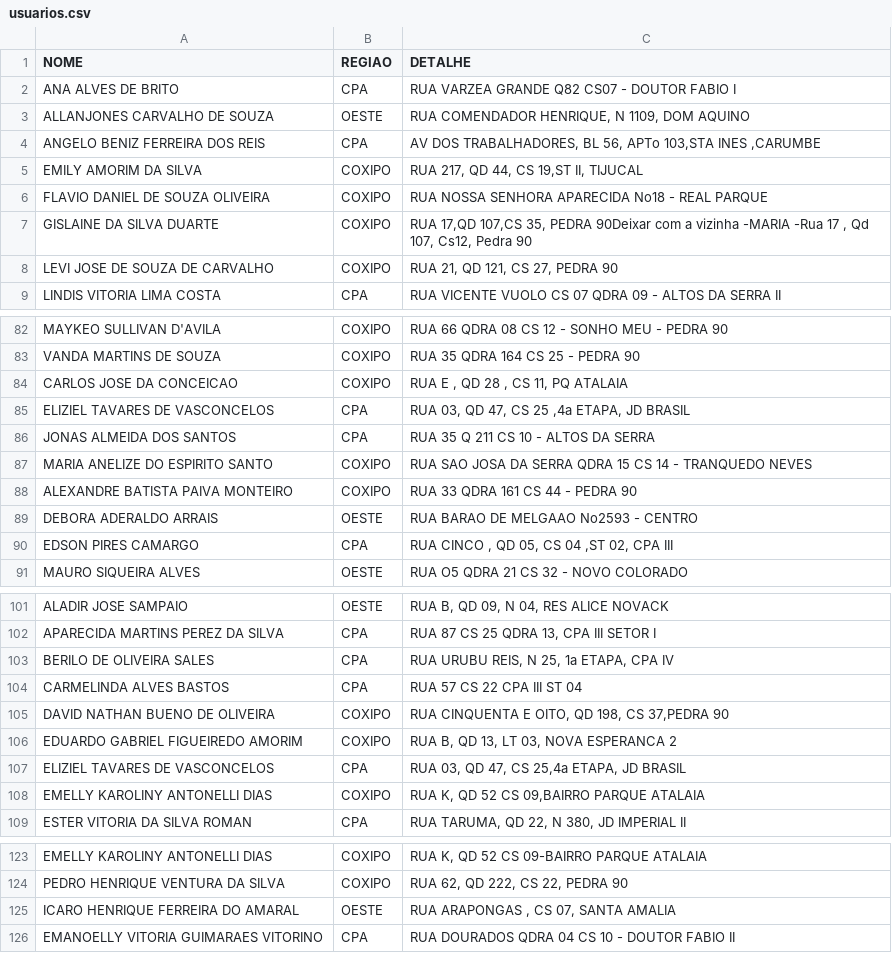
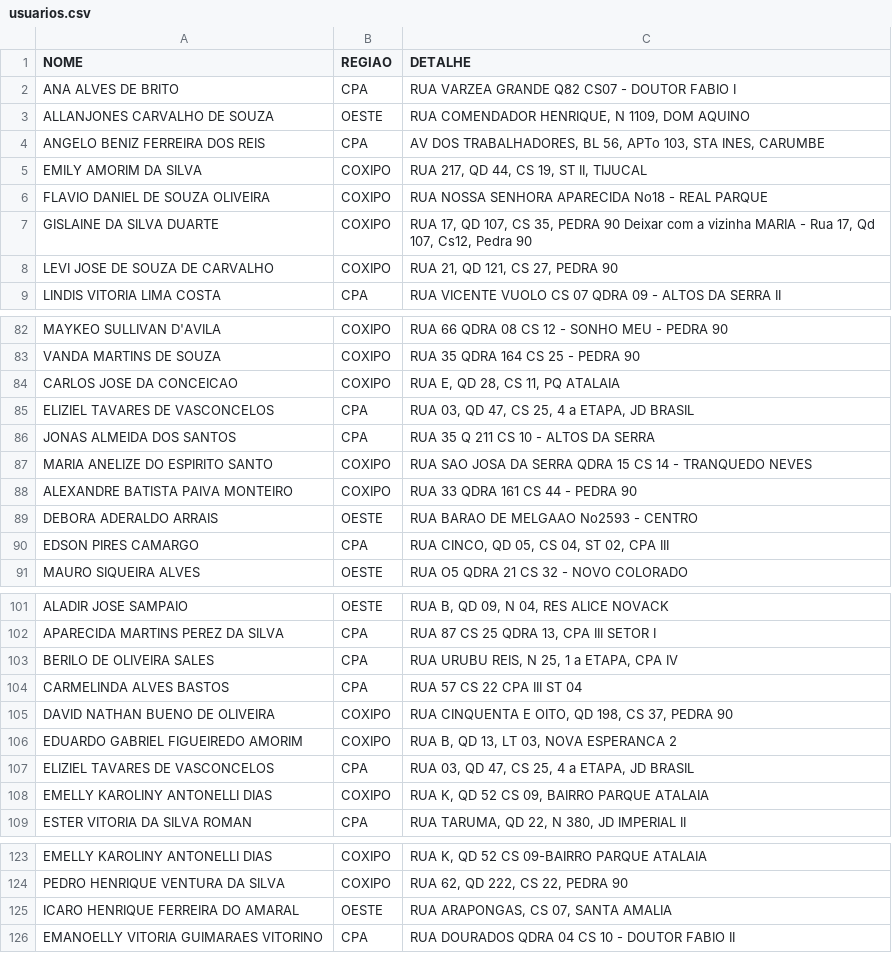
Before and after one commit to castelhano/buscar, a CSV file: backend/app/seed_data/usuarios.csv, drawn as a sheet; only a part is shown, gaps mark what is left out; the diff covers the shown part only.

```diff
--- a/backend/app/seed_data/usuarios.csv
+++ b/backend/app/seed_data/usuarios.csv
@@ -3,6 +3,6 @@ ANA ALVES DE BRITO,CPA,RUA VARZEA GRANDE Q82 CS07 - DOUTOR FABIO I
 ALLANJONES CARVALHO DE SOUZA,OESTE,"RUA COMENDADOR HENRIQUE, N 1109, DOM AQUINO"
-ANGELO BENIZ FERREIRA DOS REIS,CPA,"AV DOS TRABALHADORES, BL 56, APTo 103,STA INES ,CARUMBE"
-EMILY AMORIM DA SILVA,COXIPO,"RUA 217, QD 44, CS 19,ST II, TIJUCAL"
+ANGELO BENIZ FERREIRA DOS REIS,CPA,"AV DOS TRABALHADORES, BL 56, APTo 103, STA INES, CARUMBE"
+EMILY AMORIM DA SILVA,COXIPO,"RUA 217, QD 44, CS 19, ST II, TIJUCAL"
 FLAVIO DANIEL DE SOUZA OLIVEIRA,COXIPO,RUA NOSSA SENHORA APARECIDA No18 - REAL PARQUE
-GISLAINE DA SILVA DUARTE,COXIPO,"RUA 17,QD 107,CS 35, PEDRA 90Deixar com a vizinha -MARIA -Rua 17 , Qd 107, Cs12, Pedra 90"
+GISLAINE DA SILVA DUARTE,COXIPO,"RUA 17, QD 107, CS 35, PEDRA 90 Deixar com a vizinha MARIA - Rua 17, Qd 107, Cs12, Pedra 90"
 LEVI JOSE DE SOUZA DE CARVALHO,COXIPO,"RUA 21, QD 121, CS 27, PEDRA 90"
@@ -83,4 +83,4 @@ MAYKEO SULLIVAN D'AVILA,COXIPO,RUA 66 QDRA 08 CS 12 - SONHO MEU - PEDRA 90
 VANDA MARTINS DE SOUZA,COXIPO,RUA 35 QDRA 164 CS 25 - PEDRA 90
-CARLOS JOSE DA CONCEICAO,COXIPO,"RUA E , QD 28 , CS 11, PQ ATALAIA"
-ELIZIEL TAVARES DE VASCONCELOS,CPA,"RUA 03, QD 47, CS 25 ,4a ETAPA, JD BRASIL"
+CARLOS JOSE DA CONCEICAO,COXIPO,"RUA E, QD 28, CS 11, PQ ATALAIA"
+ELIZIEL TAVARES DE VASCONCELOS,CPA,"RUA 03, QD 47, CS 25, 4 a ETAPA, JD BRASIL"
 JONAS ALMEIDA DOS SANTOS,CPA,RUA 35 Q 211 CS 10 - ALTOS DA SERRA
@@ -89,3 +89,3 @@ ALEXANDRE BATISTA PAIVA MONTEIRO,COXIPO,RUA 33 QDRA 161 CS 44 - PEDRA 90
 DEBORA ADERALDO ARRAIS,OESTE,RUA BARAO DE MELGAAO No2593 - CENTRO
-EDSON PIRES CAMARGO,CPA,"RUA CINCO , QD 05, CS 04 ,ST 02, CPA III"
+EDSON PIRES CAMARGO,CPA,"RUA CINCO, QD 05, CS 04, ST 02, CPA III"
 MAURO SIQUEIRA ALVES,OESTE,RUA O5 QDRA 21 CS 32 - NOVO COLORADO
@@ -102,8 +102,8 @@ ALADIR JOSE SAMPAIO,OESTE,"RUA B, QD 09, N 04, RES ALICE NOVACK"
 APARECIDA MARTINS PEREZ DA SILVA,CPA,"RUA 87 CS 25 QDRA 13, CPA III SETOR I"
-BERILO DE OLIVEIRA SALES,CPA,"RUA URUBU REIS, N 25, 1a ETAPA, CPA IV"
+BERILO DE OLIVEIRA SALES,CPA,"RUA URUBU REIS, N 25, 1 a ETAPA, CPA IV"
 CARMELINDA ALVES BASTOS,CPA,RUA 57 CS 22 CPA III ST 04
-DAVID NATHAN BUENO DE OLIVEIRA,COXIPO,"RUA CINQUENTA E OITO, QD 198, CS 37,PEDRA 90"
+DAVID NATHAN BUENO DE OLIVEIRA,COXIPO,"RUA CINQUENTA E OITO, QD 198, CS 37, PEDRA 90"
 EDUARDO GABRIEL FIGUEIREDO AMORIM,COXIPO,"RUA B, QD 13, LT 03, NOVA ESPERANCA 2"
-ELIZIEL TAVARES DE VASCONCELOS,CPA,"RUA 03, QD 47, CS 25,4a ETAPA, JD BRASIL"
-EMELLY KAROLINY ANTONELLI DIAS,COXIPO,"RUA K, QD 52 CS 09,BAIRRO PARQUE ATALAIA"
+ELIZIEL TAVARES DE VASCONCELOS,CPA,"RUA 03, QD 47, CS 25, 4 a ETAPA, JD BRASIL"
+EMELLY KAROLINY ANTONELLI DIAS,COXIPO,"RUA K, QD 52 CS 09, BAIRRO PARQUE ATALAIA"
 ESTER VITORIA DA SILVA ROMAN,CPA,"RUA TARUMA, QD 22, N 380, JD IMPERIAL II"
@@ -124,3 +124,3 @@ EMELLY KAROLINY ANTONELLI DIAS,COXIPO,"RUA K, QD 52 CS 09-BAIRRO PARQUE ATALAIA"
 PEDRO HENRIQUE VENTURA DA SILVA,COXIPO,"RUA 62, QD 222, CS 22, PEDRA 90"
-ICARO HENRIQUE FERREIRA DO AMARAL,OESTE,"RUA ARAPONGAS , CS 07, SANTA AMALIA"
+ICARO HENRIQUE FERREIRA DO AMARAL,OESTE,"RUA ARAPONGAS, CS 07, SANTA AMALIA"
 EMANOELLY VITORIA GUIMARAES VITORINO,CPA,RUA DOURADOS QDRA 04 CS 10 - DOUTOR FABIO II
```
Also changed, not shown: 35 edited cells elsewhere in this file.
